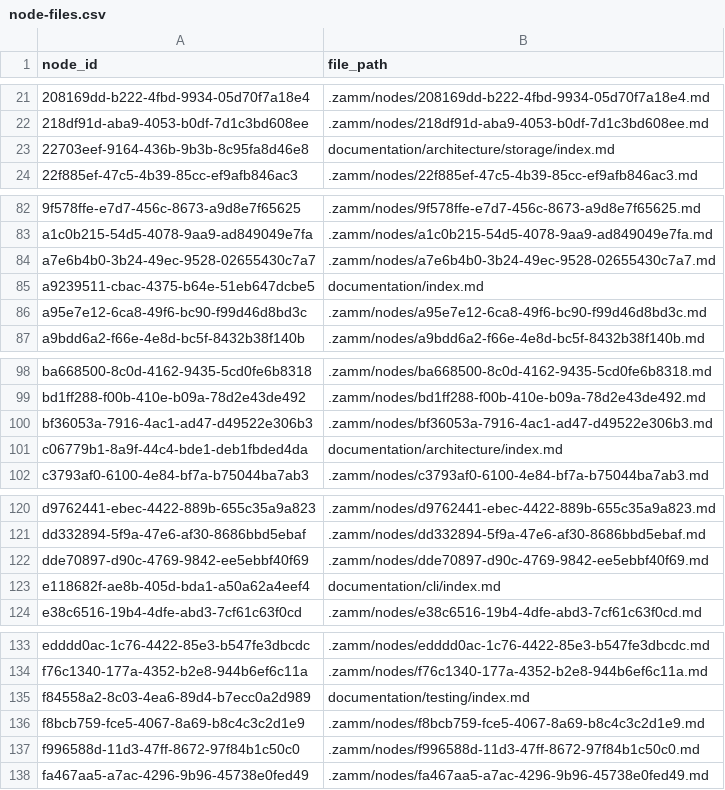
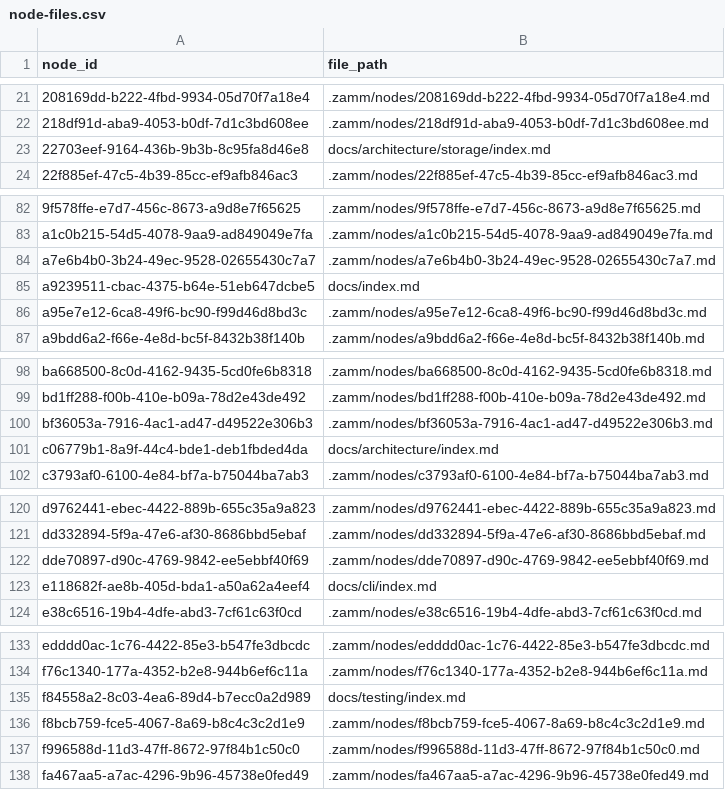
Before and after one commit to zamm-dev/zamm-golang-mvp-11, a CSV file: .zamm/node-files.csv, drawn as a sheet; only a part is shown, gaps mark what is left out.

```diff
--- a/.zamm/node-files.csv
+++ b/.zamm/node-files.csv
@@ -22,3 +22,3 @@ node_id,file_path
 218df91d-aba9-4053-b0df-7d1c3bd608ee,.zamm/nodes/218df91d-aba9-4053-b0df-7d1c3bd608ee.md
-22703eef-9164-436b-9b3b-8c95fa8d46e8,documentation/architecture/storage/index.md
+22703eef-9164-436b-9b3b-8c95fa8d46e8,docs/architecture/storage/index.md
 22f885ef-47c5-4b39-85cc-ef9afb846ac3,.zamm/nodes/22f885ef-47c5-4b39-85cc-ef9afb846ac3.md
@@ -84,3 +84,3 @@ a1c0b215-54d5-4078-9aa9-ad849049e7fa,.zamm/nodes/a1c0b215-54d5-4078-9aa9-ad84904
 a7e6b4b0-3b24-49ec-9528-02655430c7a7,.zamm/nodes/a7e6b4b0-3b24-49ec-9528-02655430c7a7.md
-a9239511-cbac-4375-b64e-51eb647dcbe5,documentation/index.md
+a9239511-cbac-4375-b64e-51eb647dcbe5,docs/index.md
 a95e7e12-6ca8-49f6-bc90-f99d46d8bd3c,.zamm/nodes/a95e7e12-6ca8-49f6-bc90-f99d46d8bd3c.md
@@ -100,3 +100,3 @@ bd1ff288-f00b-410e-b09a-78d2e43de492,.zamm/nodes/bd1ff288-f00b-410e-b09a-78d2e43
 bf36053a-7916-4ac1-ad47-d49522e306b3,.zamm/nodes/bf36053a-7916-4ac1-ad47-d49522e306b3.md
-c06779b1-8a9f-44c4-bde1-deb1fbded4da,documentation/architecture/index.md
+c06779b1-8a9f-44c4-bde1-deb1fbded4da,docs/architecture/index.md
 c3793af0-6100-4e84-bf7a-b75044ba7ab3,.zamm/nodes/c3793af0-6100-4e84-bf7a-b75044ba7ab3.md
@@ -122,3 +122,3 @@ dd332894-5f9a-47e6-af30-8686bbd5ebaf,.zamm/nodes/dd332894-5f9a-47e6-af30-8686bbd
 dde70897-d90c-4769-9842-ee5ebbf40f69,.zamm/nodes/dde70897-d90c-4769-9842-ee5ebbf40f69.md
-e118682f-ae8b-405d-bda1-a50a62a4eef4,documentation/cli/index.md
+e118682f-ae8b-405d-bda1-a50a62a4eef4,docs/cli/index.md
 e38c6516-19b4-4dfe-abd3-7cf61c63f0cd,.zamm/nodes/e38c6516-19b4-4dfe-abd3-7cf61c63f0cd.md
@@ -134,3 +134,3 @@ edddd0ac-1c76-4422-85e3-b547fe3dbcdc,.zamm/nodes/edddd0ac-1c76-4422-85e3-b547fe3
 f76c1340-177a-4352-b2e8-944b6ef6c11a,.zamm/nodes/f76c1340-177a-4352-b2e8-944b6ef6c11a.md
-f84558a2-8c03-4ea6-89d4-b7ecc0a2d989,documentation/testing/index.md
+f84558a2-8c03-4ea6-89d4-b7ecc0a2d989,docs/testing/index.md
 f8bcb759-fce5-4067-8a69-b8c4c3c2d1e9,.zamm/nodes/f8bcb759-fce5-4067-8a69-b8c4c3c2d1e9.md
```
Also changed, not shown: 11 other files.
